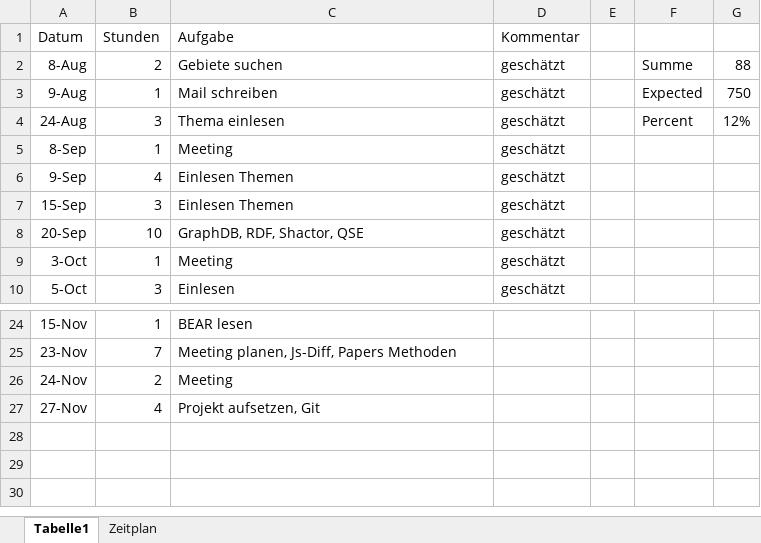
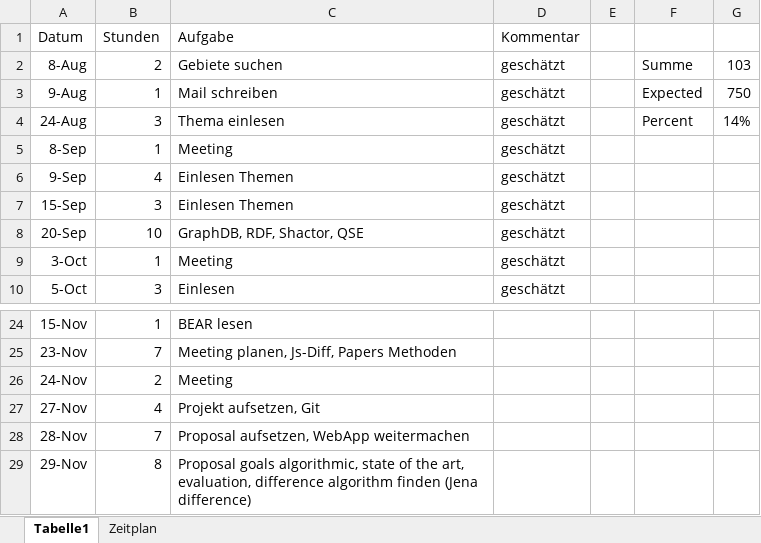
Before and after one commit to Eva0410/QseEvolvingKg, an Excel workbook: QseEvolvingKgWebApp/notes/Aufwand.xlsx, sheet Tabelle1, drawn as a sheet; only a part is shown, gaps mark what is left out; values as stored, in another font and other column widths than the file's, no borders; the diff names each change by its address in the sheet, - before the commit and + after, or states it on an @@ line.

Commit message:
Notes updated

```diff
--- a/QseEvolvingKgWebApp/notes/Aufwand.xlsx (sheet Tabelle1)
+++ b/QseEvolvingKgWebApp/notes/Aufwand.xlsx (sheet Tabelle1)
-G2: 88
+G2: 103
-G4: 12%
+G4: 14%
+row 28: 28-Nov | 7 | Proposal aufsetzen, WebApp weitermachen
+row 29: 29-Nov | 8 | Proposal goals algorithmic, state of the art, evaluation, difference algorithm finden (Jena difference)
```
Also changed, not shown: 13 other files.
